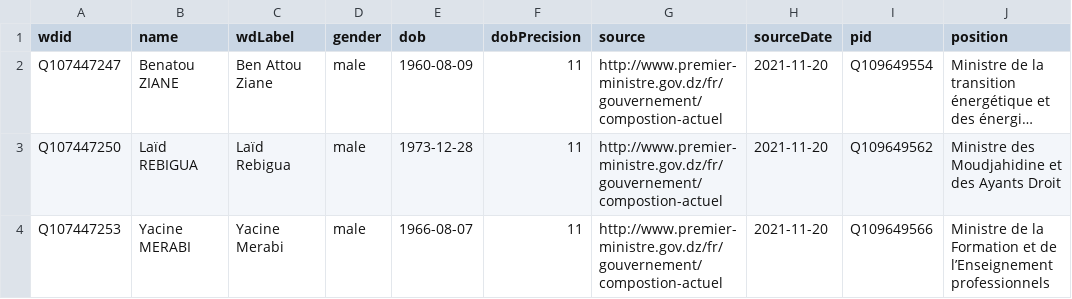
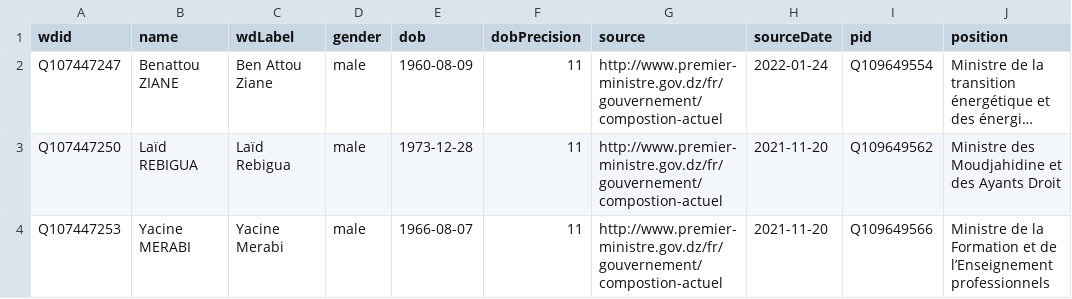
Before and after one commit to every-politician-scrapers/algeria-cabinet, a CSV file: data/wikidata.csv, drawn as a sheet; only a part is shown; long unchanged cells end in …; the diff names each change by its address in the sheet, - before the commit and + after, or states it on an @@ line.

Commit message:
Compare external sources to Wikidata

```diff
--- a/data/wikidata.csv
+++ b/data/wikidata.csv
-B2 (name): Benatou ZIANE
+B2 (name): Benattou ZIANE
-H2 (sourceDate): 2021-11-20
+H2 (sourceDate): 2022-01-24
```
Also changed, not shown: 1 other file.
